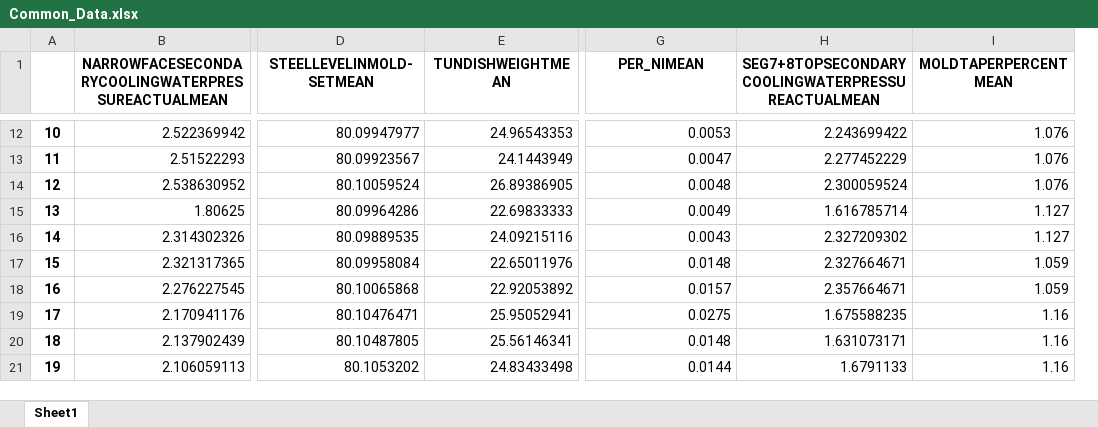
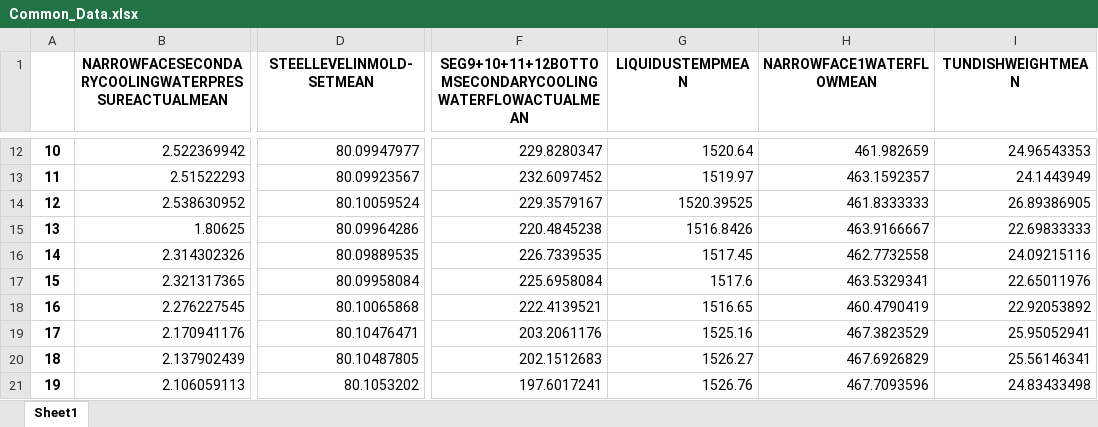
Before and after one commit to Subhigupta/Forward-Feature-Selection-Algorithm-on-AMNS-Data, an Excel workbook: Common_Data.xlsx, sheet Sheet1, drawn as a sheet; only a part is shown, gaps mark what is left out; values as stored, in another font and other column widths than the file's, no borders; removed rows and columns are numbered as before the commit, all else as after; the diff covers the shown part only; the diff names each change by its address in the sheet, - before the commit and + after, or states it on an @@ line.

Commit message:
2 ANN model with iterative feature selection algorithm on common   features was added which considers all output columns and best   configuration choice.

```diff
--- a/Common_Data.xlsx (sheet Sheet1)
+++ b/Common_Data.xlsx (sheet Sheet1)
-column E (TUNDISHWEIGHTMEAN), rows 12-21: 24.96543353 | 24.1443949 | 26.89386905 | 22.69833333 | 24.09215116 | 22.65011976 | 22.92053892 | 25.95052941 | 25.56146341 | 24.83433498
+column F, row 1: SEG9+10+11+12BOTTOMSECONDARYCOOLINGWATERFLOWACTUALMEAN; rows 12-21: 229.8280347 | 232.6097452 | 229.3579167 | 220.4845238 | 226.7339535 | 225.6958084 | 222.4139521 | 203.2061176 | 202.1512683 | 197.6017241
-G1: PER_NIMEAN
+G1: LIQUIDUSTEMPMEAN
-H1: SEG7+8TOPSECONDARYCOOLINGWATERPRESSUREACTUALMEAN
+H1: NARROWFACE1WATERFLOWMEAN
-I1: MOLDTAPERPERCENTMEAN
+I1: TUNDISHWEIGHTMEAN
-G12 (LIQUIDUSTEMPMEAN): 0.0053
+G12 (LIQUIDUSTEMPMEAN): 1520.64
-H12 (NARROWFACE1WATERFLOWMEAN): 2.243699422
+H12 (NARROWFACE1WATERFLOWMEAN): 461.982659
-I12 (TUNDISHWEIGHTMEAN): 1.076
+I12 (TUNDISHWEIGHTMEAN): 24.96543353
-G13 (LIQUIDUSTEMPMEAN): 0.0047
+G13 (LIQUIDUSTEMPMEAN): 1519.97
-H13 (NARROWFACE1WATERFLOWMEAN): 2.277452229
+H13 (NARROWFACE1WATERFLOWMEAN): 463.1592357
-I13 (TUNDISHWEIGHTMEAN): 1.076
+I13 (TUNDISHWEIGHTMEAN): 24.1443949
-G14 (LIQUIDUSTEMPMEAN): 0.0048
+G14 (LIQUIDUSTEMPMEAN): 1520.39525
-H14 (NARROWFACE1WATERFLOWMEAN): 2.300059524
+H14 (NARROWFACE1WATERFLOWMEAN): 461.8333333
-I14 (TUNDISHWEIGHTMEAN): 1.076
+I14 (TUNDISHWEIGHTMEAN): 26.89386905
-G15 (LIQUIDUSTEMPMEAN): 0.0049
+G15 (LIQUIDUSTEMPMEAN): 1516.8426
-H15 (NARROWFACE1WATERFLOWMEAN): 1.616785714
+H15 (NARROWFACE1WATERFLOWMEAN): 463.9166667
-I15 (TUNDISHWEIGHTMEAN): 1.127
+I15 (TUNDISHWEIGHTMEAN): 22.69833333
-G16 (LIQUIDUSTEMPMEAN): 0.0043
+G16 (LIQUIDUSTEMPMEAN): 1517.45
-H16 (NARROWFACE1WATERFLOWMEAN): 2.327209302
+H16 (NARROWFACE1WATERFLOWMEAN): 462.7732558
-I16 (TUNDISHWEIGHTMEAN): 1.127
+I16 (TUNDISHWEIGHTMEAN): 24.09215116
-G17 (LIQUIDUSTEMPMEAN): 0.0148
+G17 (LIQUIDUSTEMPMEAN): 1517.6
-H17 (NARROWFACE1WATERFLOWMEAN): 2.327664671
+H17 (NARROWFACE1WATERFLOWMEAN): 463.5329341
-I17 (TUNDISHWEIGHTMEAN): 1.059
+I17 (TUNDISHWEIGHTMEAN): 22.65011976
-G18 (LIQUIDUSTEMPMEAN): 0.0157
+G18 (LIQUIDUSTEMPMEAN): 1516.65
-H18 (NARROWFACE1WATERFLOWMEAN): 2.357664671
+H18 (NARROWFACE1WATERFLOWMEAN): 460.4790419
-I18 (TUNDISHWEIGHTMEAN): 1.059
+I18 (TUNDISHWEIGHTMEAN): 22.92053892
-G19 (LIQUIDUSTEMPMEAN): 0.0275
+G19 (LIQUIDUSTEMPMEAN): 1525.16
-H19 (NARROWFACE1WATERFLOWMEAN): 1.675588235
+H19 (NARROWFACE1WATERFLOWMEAN): 467.3823529
-I19 (TUNDISHWEIGHTMEAN): 1.16
+I19 (TUNDISHWEIGHTMEAN): 25.95052941
-G20 (LIQUIDUSTEMPMEAN): 0.0148
+G20 (LIQUIDUSTEMPMEAN): 1526.27
-H20 (NARROWFACE1WATERFLOWMEAN): 1.631073171
+H20 (NARROWFACE1WATERFLOWMEAN): 467.6926829
-I20 (TUNDISHWEIGHTMEAN): 1.16
+I20 (TUNDISHWEIGHTMEAN): 25.56146341
-G21 (LIQUIDUSTEMPMEAN): 0.0144
+G21 (LIQUIDUSTEMPMEAN): 1526.76
-H21 (NARROWFACE1WATERFLOWMEAN): 1.6791133
+H21 (NARROWFACE1WATERFLOWMEAN): 467.7093596
-I21 (TUNDISHWEIGHTMEAN): 1.16
+I21 (TUNDISHWEIGHTMEAN): 24.83433498
```
Also changed, not shown: 1759 edited cells elsewhere in this sheet, Intersection_Data.xlsx, 4 other files.
